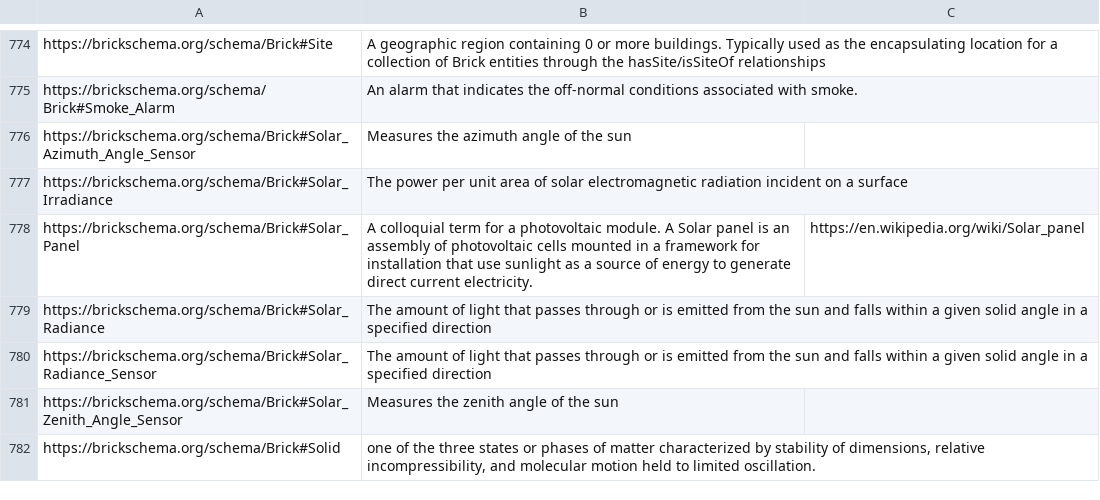
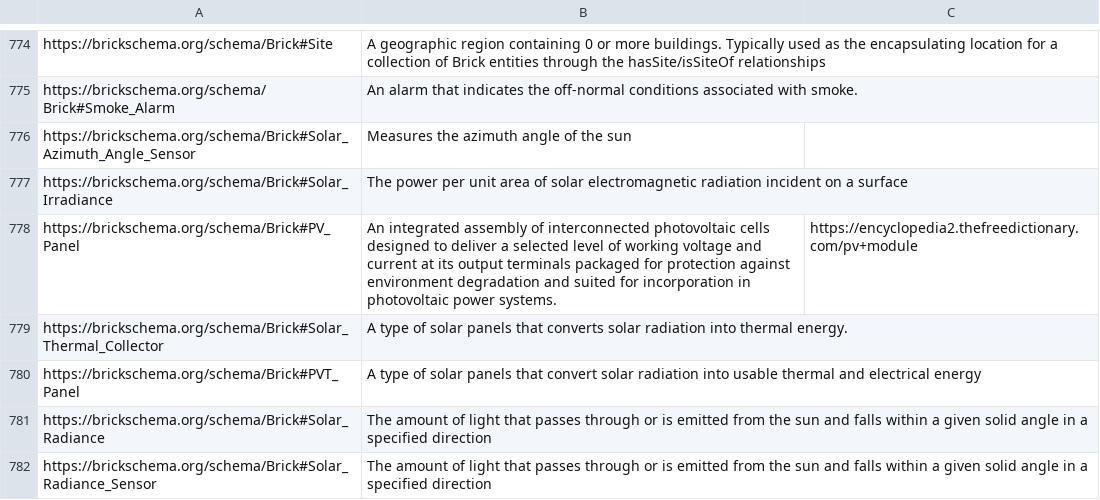
Before and after one commit to BrickSchema/Brick, a CSV file: bricksrc/definitions.csv, drawn as a sheet; only a part is shown, gaps mark what is left out; the shorter side is filled out with more unchanged rows; removed rows and columns are numbered as before the commit, all else as after; the diff names each change by its address in the sheet, - before the commit and + after, or states it on an @@ line.

Commit message:
generalizing solar panel and adding its subclasses (#248)
* generalizing solar panel and adding its subclasses based on the discussion at https://groups.google.com/u/1/g/brickschema/c/hvverLxC16A/m/NlvGEvcJBgAJ

* remove Solar_Panel

```diff
--- a/bricksrc/definitions.csv
+++ b/bricksrc/definitions.csv
-row 778: https://brickschema.org/schema/Brick#Solar_Panel | A colloquial term for a photovoltaic module. A Solar panel is an assembly of photovoltaic cells mounted in a framework for installation that use sunlight as a source of energy to generate direct current electricity. | https://en.wikipedia.org/wiki/Solar_panel
+row 778: https://brickschema.org/schema/Brick#PV_Panel | An integrated assembly of interconnected photovoltaic cells designed to deliver a selected level of working voltage and current at its output terminals packaged for protection against environment degradation and suited for incorporation in photovoltaic power systems. | https://encyclopedia2.thefreedictionary.com/pv+module
+row 779: https://brickschema.org/schema/Brick#Solar_Thermal_Collector | A type of solar panels that converts solar radiation into thermal energy.
+row 780: https://brickschema.org/schema/Brick#PVT_Panel | A type of solar panels that convert solar radiation into usable thermal and electrical energy
```
Also changed, not shown: 1 other file.
